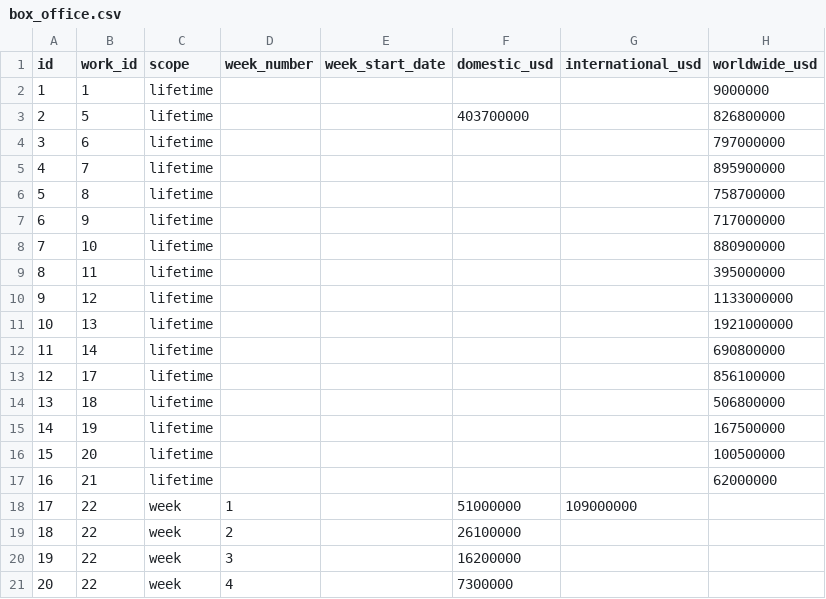
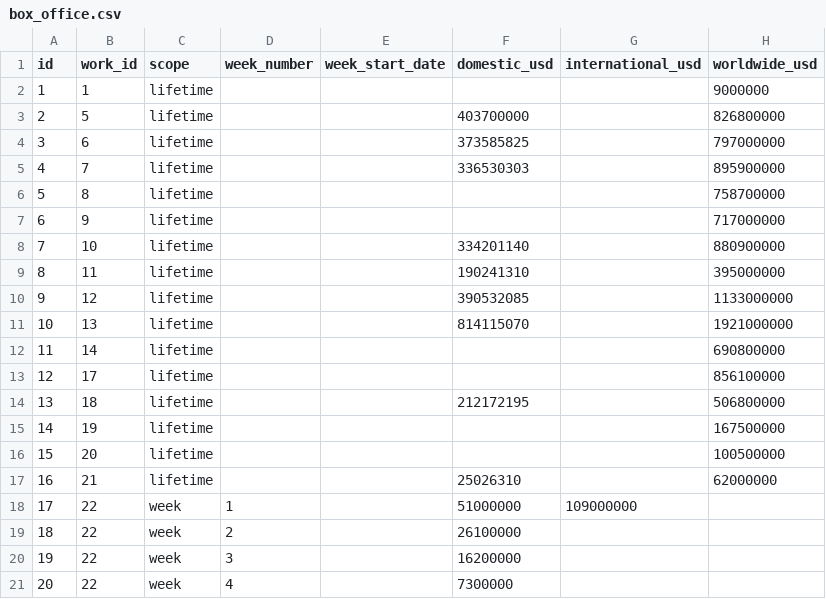
Before and after one commit to ParallelUniverseProgrammer/spiderman_dataset, a CSV file: data/box_office.csv, drawn as a sheet.

```diff
--- a/data/box_office.csv
+++ b/data/box_office.csv
@@ -3,16 +3,16 @@ id,work_id,scope,week_number,week_start_date,domestic_usd,international_usd,worl
 2,5,lifetime,,,403700000,,826800000
-3,6,lifetime,,,,,797000000
-4,7,lifetime,,,,,895900000
+3,6,lifetime,,,373585825,,797000000
+4,7,lifetime,,,336530303,,895900000
 5,8,lifetime,,,,,758700000
 6,9,lifetime,,,,,717000000
-7,10,lifetime,,,,,880900000
-8,11,lifetime,,,,,395000000
-9,12,lifetime,,,,,1133000000
-10,13,lifetime,,,,,1921000000
+7,10,lifetime,,,334201140,,880900000
+8,11,lifetime,,,190241310,,395000000
+9,12,lifetime,,,390532085,,1133000000
+10,13,lifetime,,,814115070,,1921000000
 11,14,lifetime,,,,,690800000
 12,17,lifetime,,,,,856100000
-13,18,lifetime,,,,,506800000
+13,18,lifetime,,,212172195,,506800000
 14,19,lifetime,,,,,167500000
 15,20,lifetime,,,,,100500000
-16,21,lifetime,,,,,62000000
+16,21,lifetime,,,25026310,,62000000
 17,22,week,1,,51000000,109000000,
```
Also changed, not shown: data/awards.csv, data/budgets.csv, 46 other files.
